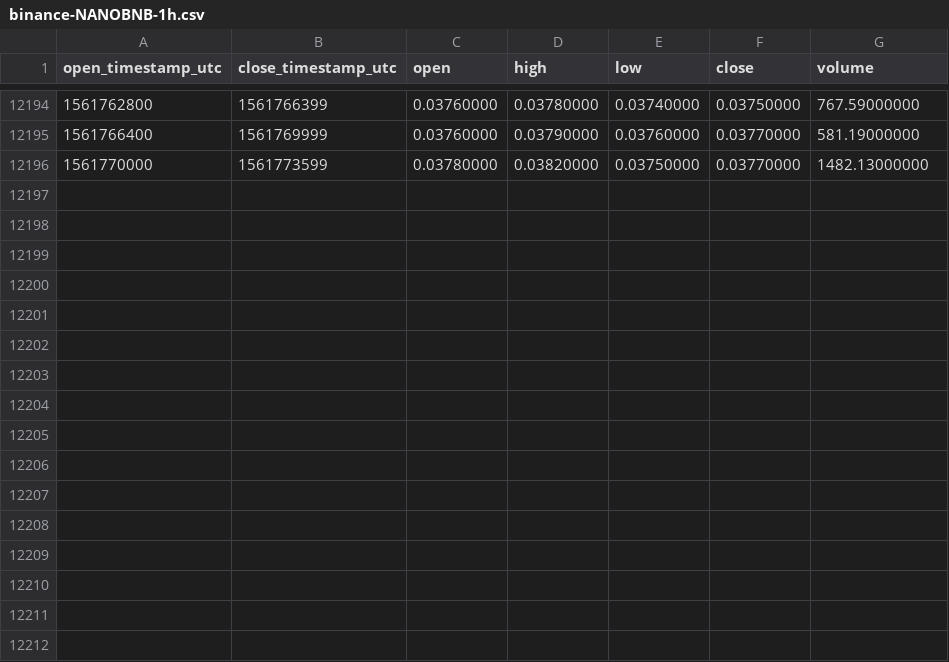
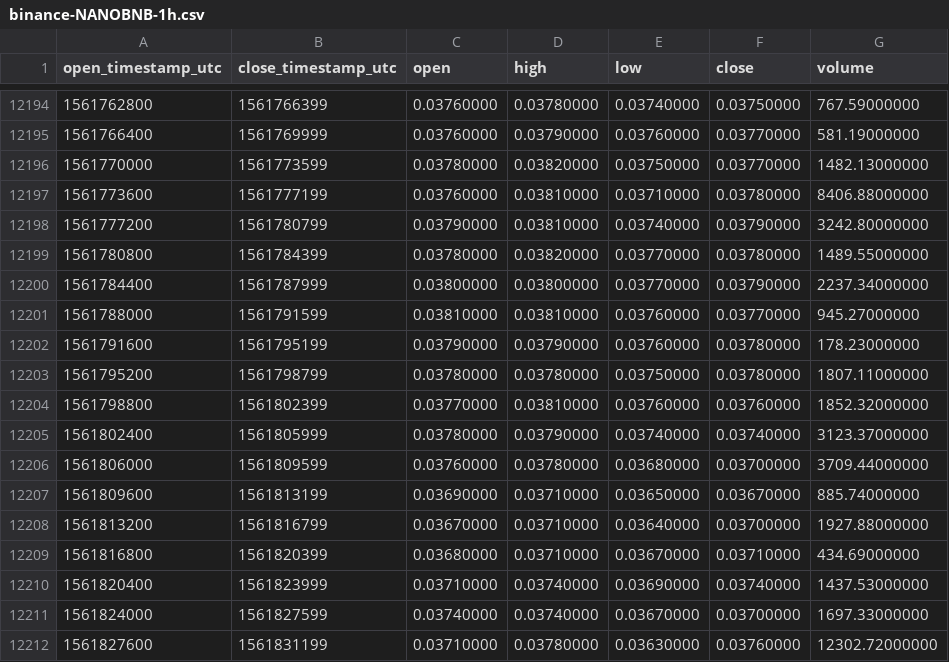
Before and after one commit to cryptobigbro/binance-NANOBNB, a CSV file: binance-NANOBNB-1h.csv, drawn as a sheet; only a part is shown, gaps mark what is left out; the diff names each change by its address in the sheet, - before the commit and + after, or states it on an @@ line.

Commit message:
Update OHLCV data.

```diff
--- a/binance-NANOBNB-1h.csv
+++ b/binance-NANOBNB-1h.csv
+row 12197: 1561773600 | 1561777199 | 0.03760000 | 0.03810000 | 0.03710000 | 0.03780000 | 8406.88000000
+row 12198: 1561777200 | 1561780799 | 0.03790000 | 0.03810000 | 0.03740000 | 0.03790000 | 3242.80000000
+row 12199: 1561780800 | 1561784399 | 0.03780000 | 0.03820000 | 0.03770000 | 0.03780000 | 1489.55000000
+row 12200: 1561784400 | 1561787999 | 0.03800000 | 0.03800000 | 0.03770000 | 0.03790000 | 2237.34000000
+row 12201: 1561788000 | 1561791599 | 0.03810000 | 0.03810000 | 0.03760000 | 0.03770000 | 945.27000000
+row 12202: 1561791600 | 1561795199 | 0.03790000 | 0.03790000 | 0.03760000 | 0.03780000 | 178.23000000
+row 12203: 1561795200 | 1561798799 | 0.03780000 | 0.03780000 | 0.03750000 | 0.03780000 | 1807.11000000
+row 12204: 1561798800 | 1561802399 | 0.03770000 | 0.03810000 | 0.03760000 | 0.03760000 | 1852.32000000
+row 12205: 1561802400 | 1561805999 | 0.03780000 | 0.03790000 | 0.03740000 | 0.03740000 | 3123.37000000
+row 12206: 1561806000 | 1561809599 | 0.03760000 | 0.03780000 | 0.03680000 | 0.03700000 | 3709.44000000
+row 12207: 1561809600 | 1561813199 | 0.03690000 | 0.03710000 | 0.03650000 | 0.03670000 | 885.74000000
+row 12208: 1561813200 | 1561816799 | 0.03670000 | 0.03710000 | 0.03640000 | 0.03700000 | 1927.88000000
+row 12209: 1561816800 | 1561820399 | 0.03680000 | 0.03710000 | 0.03670000 | 0.03710000 | 434.69000000
+row 12210: 1561820400 | 1561823999 | 0.03710000 | 0.03740000 | 0.03690000 | 0.03740000 | 1437.53000000
+row 12211: 1561824000 | 1561827599 | 0.03740000 | 0.03740000 | 0.03670000 | 0.03700000 | 1697.33000000
+row 12212: 1561827600 | 1561831199 | 0.03710000 | 0.03780000 | 0.03630000 | 0.03760000 | 12302.72000000
```
